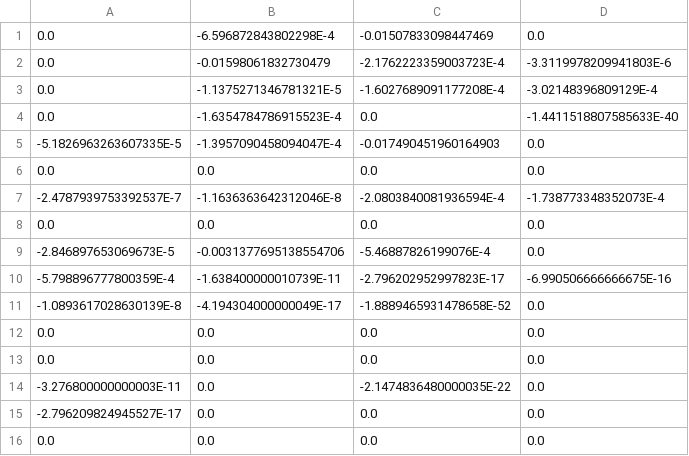
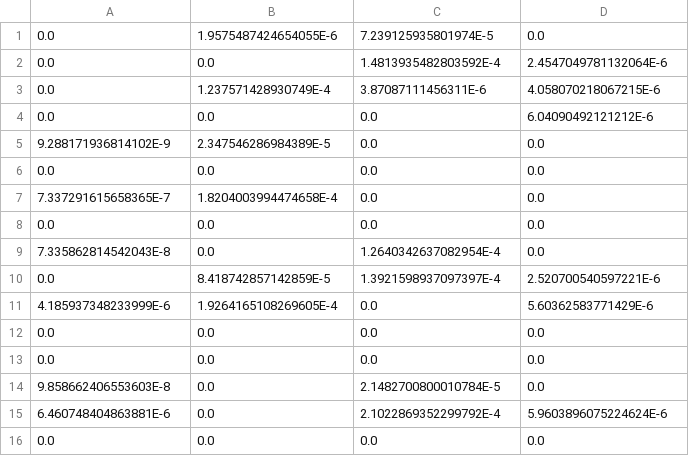
Before and after one commit to mitsuru-takeda03/java-frozenlake, a CSV file: target/classes/MonteCarloAgentQ.csv, drawn as a sheet.

```diff
--- a/target/classes/MonteCarloAgentQ.csv
+++ b/target/classes/MonteCarloAgentQ.csv
@@ -1,16 +1,16 @@
-0.0,-6.596872843802298E-4,-0.01507833098447469,0.0,
-0.0,-0.01598061832730479,-2.1762223359003723E-4,-3.3119978209941803E-6,
-0.0,-1.1375271346781321E-5,-1.6027689091177208E-4,-3.02148396809129E-4,
-0.0,-1.6354784786915523E-4,0.0,-1.4411518807585633E-40,
--5.1826963263607335E-5,-1.3957090458094047E-4,-0.017490451960164903,0.0,
+0.0,1.9575487424654055E-6,7.239125935801974E-5,0.0,
+0.0,0.0,1.4813935482803592E-4,2.4547049781132064E-6,
+0.0,1.237571428930749E-4,3.87087111456311E-6,4.058070218067215E-6,
+0.0,0.0,0.0,6.04090492121212E-6,
+9.288171936814102E-9,2.347546286984389E-5,0.0,0.0,
 0.0,0.0,0.0,0.0,
--2.4787939753392537E-7,-1.1636363642312046E-8,-2.0803840081936594E-4,-1.738773348352073E-4,
+7.337291615658365E-7,1.8204003994474658E-4,0.0,0.0,
 0.0,0.0,0.0,0.0,
--2.846897653069673E-5,-0.0031377695138554706,-5.46887826199076E-4,0.0,
--5.798896777800359E-4,-1.638400000010739E-11,-2.796202952997823E-17,-6.990506666666675E-16,
--1.0893617028630139E-8,-4.194304000000049E-17,-1.8889465931478658E-52,0.0,
+7.335862814542043E-8,0.0,1.2640342637082954E-4,0.0,
+0.0,8.418742857142859E-5,1.3921598937097397E-4,2.520700540597221E-6,
+4.185937348233999E-6,1.9264165108269605E-4,0.0,5.60362583771429E-6,
 0.0,0.0,0.0,0.0,
 0.0,0.0,0.0,0.0,
--3.276800000000003E-11,0.0,-2.1474836480000035E-22,0.0,
--2.796209824945527E-17,0.0,0.0,0.0,
+9.858662406553603E-8,0.0,2.1482700800010784E-5,0.0,
+6.460748404863881E-6,0.0,2.1022869352299792E-4,5.9603896075224624E-6,
 0.0,0.0,0.0,0.0,
```
Also changed, not shown: 9 other files.
